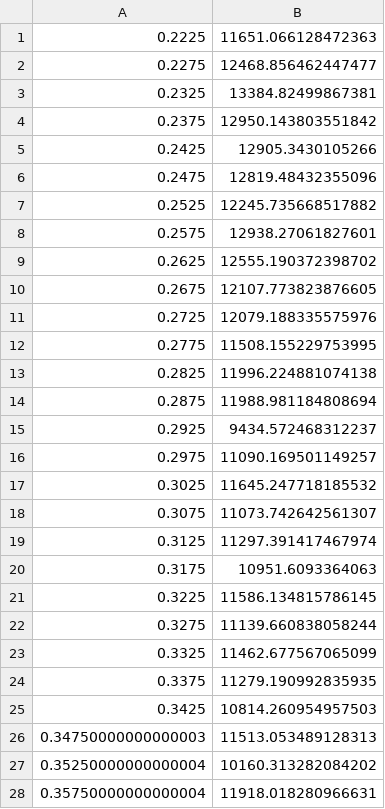
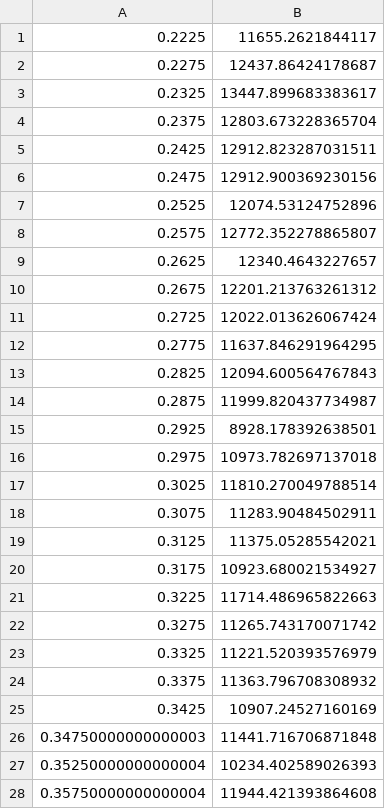
Before and after one commit to connorkm2/PHYS305-Proton-Therapy, a CSV file: SOBP.csv, drawn as a sheet; only a part is shown; the diff covers the shown part only.

```diff
--- a/SOBP.csv
+++ b/SOBP.csv
@@ -1,28 +1,28 @@
-0.2225,11651.066128472363
-0.2275,12468.856462447477
-0.2325,13384.82499867381
-0.2375,12950.143803551842
-0.2425,12905.3430105266
-0.2475,12819.48432355096
-0.2525,12245.735668517882
-0.2575,12938.27061827601
-0.2625,12555.190372398702
-0.2675,12107.773823876605
-0.2725,12079.188335575976
-0.2775,11508.155229753995
-0.2825,11996.224881074138
-0.2875,11988.981184808694
-0.2925,9434.572468312237
-0.2975,11090.169501149257
-0.3025,11645.247718185532
-0.3075,11073.742642561307
-0.3125,11297.391417467974
-0.3175,10951.6093364063
-0.3225,11586.134815786145
-0.3275,11139.660838058244
-0.3325,11462.677567065099
-0.3375,11279.190992835935
-0.3425,10814.260954957503
-0.34750000000000003,11513.053489128313
-0.35250000000000004,10160.313282084202
-0.35750000000000004,11918.018280966631
+0.2225,11655.2621844117
+0.2275,12437.86424178687
+0.2325,13447.899683383617
+0.2375,12803.673228365704
+0.2425,12912.823287031511
+0.2475,12912.900369230156
+0.2525,12074.53124752896
+0.2575,12772.352278865807
+0.2625,12340.4643227657
+0.2675,12201.213763261312
+0.2725,12022.013626067424
+0.2775,11637.846291964295
+0.2825,12094.600564767843
+0.2875,11999.820437734987
+0.2925,8928.178392638501
+0.2975,10973.782697137018
+0.3025,11810.270049788514
+0.3075,11283.90484502911
+0.3125,11375.05285542021
+0.3175,10923.680021534927
+0.3225,11714.486965822663
+0.3275,11265.743170071742
+0.3325,11221.520393576979
+0.3375,11363.796708308932
+0.3425,10907.24527160169
+0.34750000000000003,11441.716706871848
+0.35250000000000004,10234.402589026393
+0.35750000000000004,11944.421393864608
```
Also changed, not shown: 18 edited cells elsewhere in this file, 15_zSlice.csv, bragg_peaks.csv, 8 other files.
